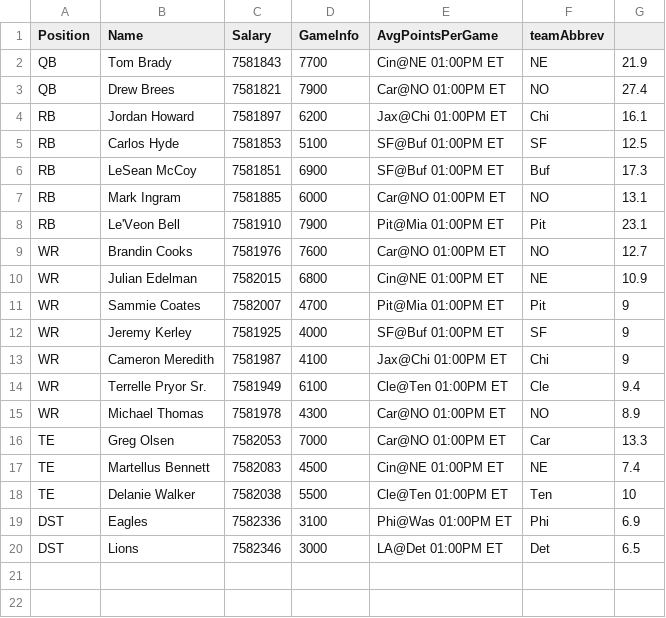
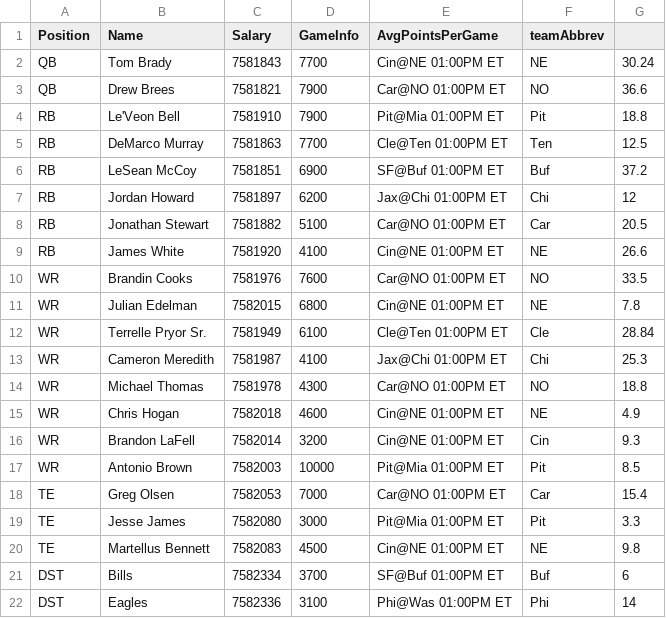
Before and after one commit to Regrowup/Draftkings-Lineup-Optimizer, a CSV file: csv/DKSalaries.csv, drawn as a sheet.

```diff
--- a/csv/DKSalaries.csv
+++ b/csv/DKSalaries.csv
@@ -1,20 +1,22 @@
 "Position","Name","Salary","GameInfo","AvgPointsPerGame","teamAbbrev"
-QB,Tom Brady,7581843,7700,Cin@NE 01:00PM ET,NE,21.9,
-QB,Drew Brees,7581821,7900,Car@NO 01:00PM ET,NO,27.4
-RB,Jordan Howard,7581897,6200,Jax@Chi 01:00PM ET,Chi,16.1
-RB,Carlos Hyde,7581853,5100,SF@Buf 01:00PM ET,SF,12.5
-RB,LeSean McCoy,7581851,6900,SF@Buf 01:00PM ET,Buf,17.3
-RB,Mark Ingram,7581885,6000,Car@NO 01:00PM ET,NO,13.1
-RB,Le'Veon Bell,7581910,7900,Pit@Mia 01:00PM ET,Pit,23.1
-WR,Brandin Cooks,7581976,7600,Car@NO 01:00PM ET,NO,12.7
-WR,Julian Edelman,7582015,6800,Cin@NE 01:00PM ET,NE,10.9
-WR,Sammie Coates,7582007,4700,Pit@Mia 01:00PM ET,Pit,9
-WR,Jeremy Kerley,7581925,4000,SF@Buf 01:00PM ET,SF,9
-WR,Cameron Meredith,7581987,4100,Jax@Chi 01:00PM ET,Chi,9
-WR,Terrelle Pryor Sr.,7581949,6100,Cle@Ten 01:00PM ET,Cle,9.4
-WR,Michael Thomas,7581978,4300,Car@NO 01:00PM ET,NO,8.9
-TE,Greg Olsen,7582053,7000,Car@NO 01:00PM ET,Car,13.3
-TE,Martellus Bennett,7582083,4500,Cin@NE 01:00PM ET,NE,7.4
-TE,Delanie Walker,7582038,5500,Cle@Ten 01:00PM ET,Ten,10
-DST,Eagles ,7582336,3100,Phi@Was 01:00PM ET,Phi,6.9
-DST,Lions ,7582346,3000,LA@Det 01:00PM ET,Det,6.5
+QB,Tom Brady,7581843,7700,Cin@NE 01:00PM ET,NE,30.24
+QB,Drew Brees,7581821,7900,Car@NO 01:00PM ET,NO,36.6
+RB,Le'Veon Bell,7581910,7900,Pit@Mia 01:00PM ET,Pit,18.8
+RB,DeMarco Murray,7581863,7700,Cle@Ten 01:00PM ET,Ten,12.5
+RB,LeSean McCoy,7581851,6900,SF@Buf 01:00PM ET,Buf,37.2
+RB,Jordan Howard,7581897,6200,Jax@Chi 01:00PM ET,Chi,12
+RB,Jonathan Stewart,7581882,5100,Car@NO 01:00PM ET,Car,20.5
+RB,James White,7581920,4100,Cin@NE 01:00PM ET,NE,26.6
+WR,Brandin Cooks,7581976,7600,Car@NO 01:00PM ET,NO,33.5
+WR,Julian Edelman,7582015,6800,Cin@NE 01:00PM ET,NE,7.8
+WR,Terrelle Pryor Sr.,7581949,6100,Cle@Ten 01:00PM ET,Cle,28.84
+WR,Cameron Meredith,7581987,4100,Jax@Chi 01:00PM ET,Chi,25.3
+WR,Michael Thomas,7581978,4300,Car@NO 01:00PM ET,NO,18.8
+WR,Chris Hogan,7582018,4600,Cin@NE 01:00PM ET,NE,4.9
+WR,Brandon LaFell,7582014,3200,Cin@NE 01:00PM ET,Cin,9.3
+WR,Antonio Brown,7582003,10000,Pit@Mia 01:00PM ET,Pit,8.5
+TE,Greg Olsen,7582053,7000,Car@NO 01:00PM ET,Car,15.4
+TE,Jesse James,7582080,3000,Pit@Mia 01:00PM ET,Pit,3.3
+TE,Martellus Bennett,7582083,4500,Cin@NE 01:00PM ET,NE,9.8
+DST,Bills ,7582334,3700,SF@Buf 01:00PM ET,Buf,6
+DST,Eagles ,7582336,3100,Phi@Was 01:00PM ET,Phi,14
```
Also changed, not shown: combinations.csv, 4 other files.
